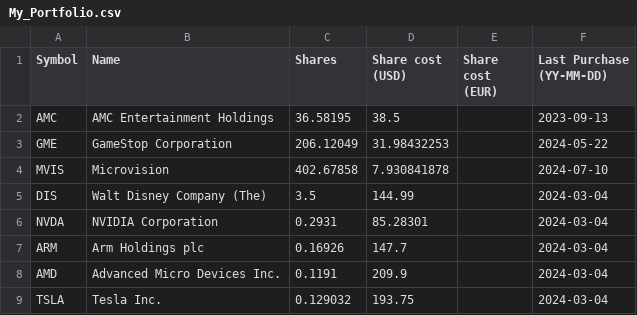
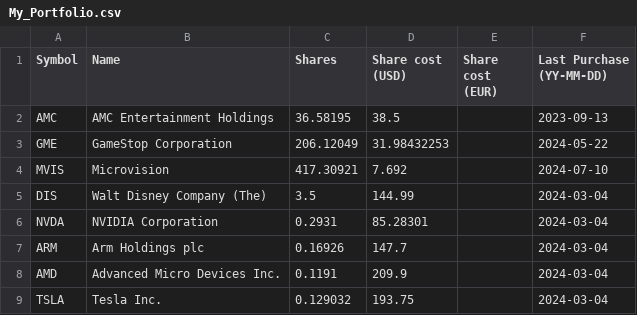
Before and after one commit to giuseppedavidde/Data_for_Analysis, a CSV file: My_Portfolio.csv, drawn as a sheet; only a part is shown.

Commit message:
Added new MVIS shares

```diff
--- a/My_Portfolio.csv
+++ b/My_Portfolio.csv
@@ -3,3 +3,3 @@ AMC;AMC Entertainment Holdings;36.58195;38.5;;2023-09-13
 GME;GameStop Corporation;206.12049;31.98432253;;2024-05-22
-MVIS;Microvision;402.67858;7.930841878;;2024-07-10
+MVIS;Microvision;417.30921;7.692;;2024-07-10
 DIS;Walt Disney Company (The);3.5;144.99;;2024-03-04
```
